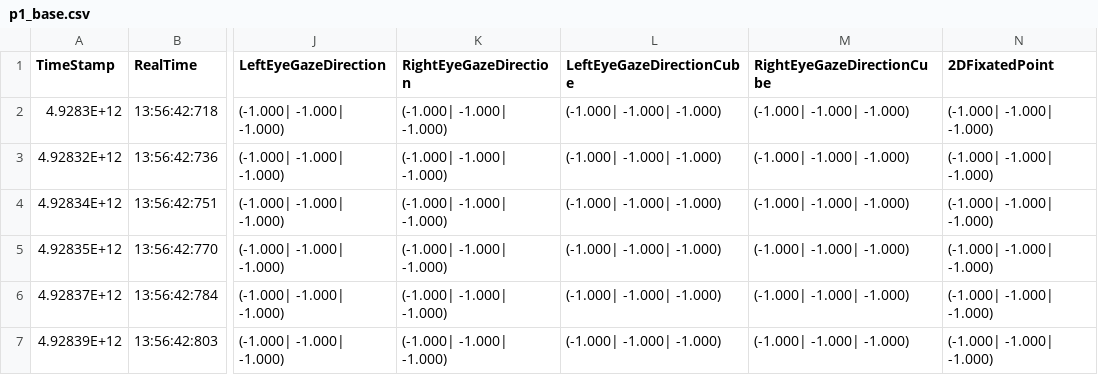
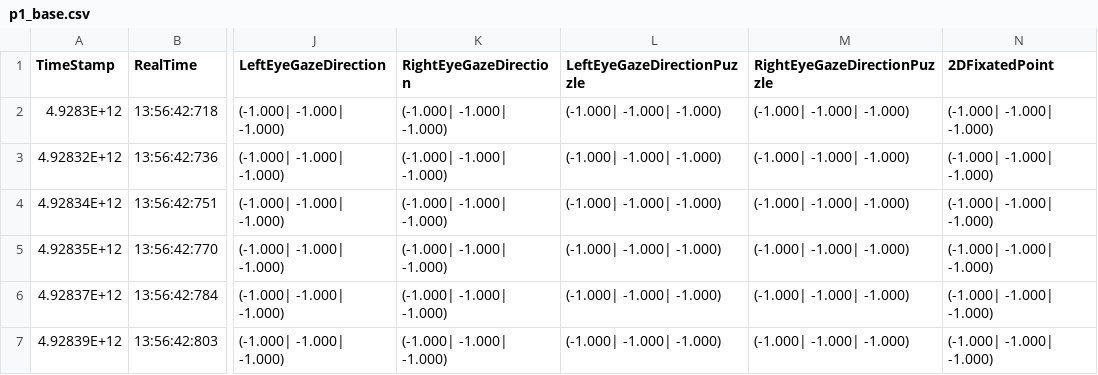
Before and after one commit to CaptainLimbo/Attention-Patterns-in-Extended-Reality, a CSV file: dataset/AR_samples/p1/p1_base.csv, drawn as a sheet; only a part is shown, gaps mark what is left out; the diff names each change by its address in the sheet, - before the commit and + after, or states it on an @@ line.

Commit message:
Add data samples

```diff
--- a/dataset/AR_samples/p1/p1_base.csv
+++ b/dataset/AR_samples/p1/p1_base.csv
-L1: LeftEyeGazeDirectionCube
+L1: LeftEyeGazeDirectionPuzzle
-M1: RightEyeGazeDirectionCube
+M1: RightEyeGazeDirectionPuzzle
```
Also changed, not shown: dataset/VR_samples/p1/p1_base.csv, 2 other files.
